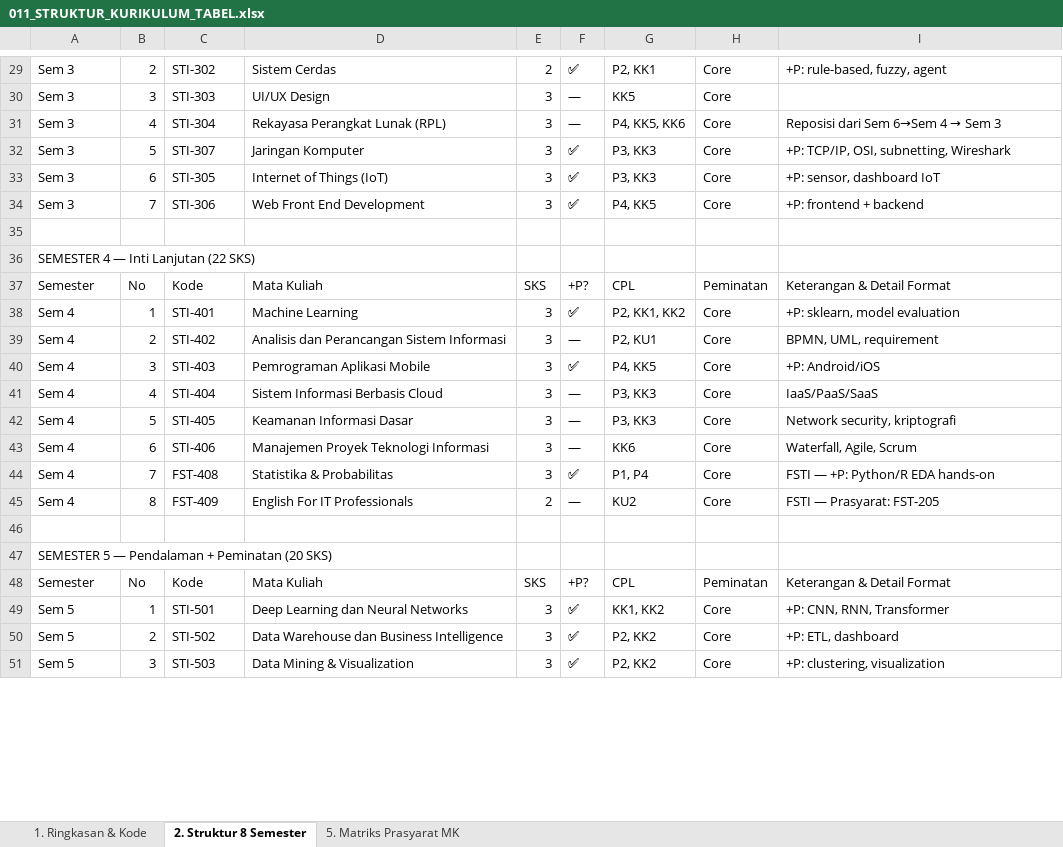
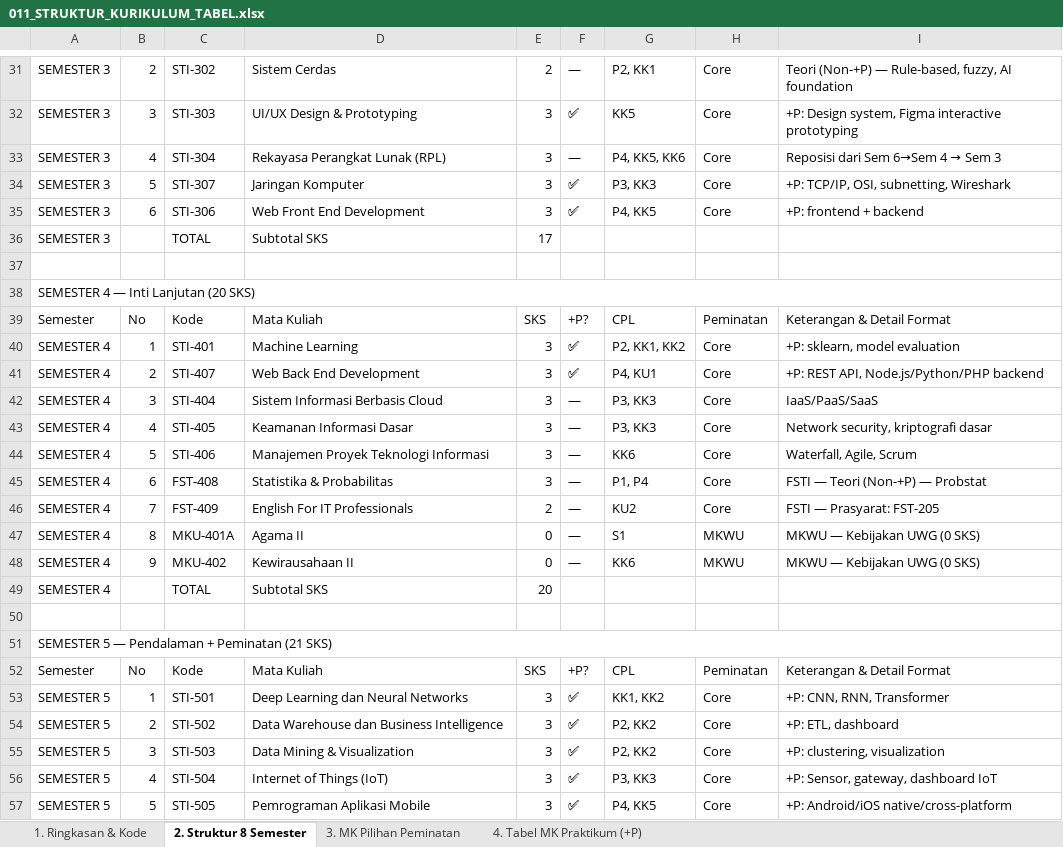
Before and after one commit to roniwahyu/--BRAINSTORMING_KURIKULUM2026, an Excel workbook: KURIKULUM2026_ZCODE/011_STRUKTUR_KURIKULUM_TABEL.xlsx, sheet 2. Struktur 8 Semester, drawn as a sheet; only a part is shown, gaps mark what is left out; values as stored, in another font and other column widths than the file's, no cell formats; removed rows and columns are numbered as before the commit, all else as after; the diff covers the shown part only; the diff names each change by its address in the sheet, - before the commit and + after, or states it on an @@ line.

```diff
--- a/KURIKULUM2026_ZCODE/011_STRUKTUR_KURIKULUM_TABEL.xlsx (sheet 2. Struktur 8 Semester)
+++ b/KURIKULUM2026_ZCODE/011_STRUKTUR_KURIKULUM_TABEL.xlsx (sheet 2. Struktur 8 Semester)
-sheet tab: 5. Matriks Prasyarat MK
+sheet tab: 3. MK Pilihan Peminatan
+sheet tab: 4. Tabel MK Praktikum (+P)
-A31:A34: Sem 3
+A31:A34: SEMESTER 3
-F31: ✅
+F31: —
-I31: +P: rule-based, fuzzy, agent
+I31: Teori (Non-+P) — Rule-based, fuzzy, AI foundation
-D32: UI/UX Design
+D32: UI/UX Design & Prototyping
-F32: —
+F32: ✅
-I32: (empty)
+I32: +P: Design system, Figma interactive prototyping
-row 33: Sem 3 | 6 | STI-305 | Internet of Things (IoT) | 3 | ✅ | P3, KK3 | Core | +P: sensor, dashboard IoT
-A35: Sem 3
+A35: SEMESTER 3
-B35: 7
+B35: 6
+row 36: SEMESTER 3 |  | TOTAL | Subtotal SKS | 17
-A38: SEMESTER 4 — Inti Lanjutan (22 SKS)
+A38: SEMESTER 4 — Inti Lanjutan (20 SKS)
+A38:I38 merged
-A40: Sem 4
+A40: SEMESTER 4
-row 39: Sem 4 | 2 | STI-402 | Analisis dan Perancangan Sistem Informasi | 3 | — | P2, KU1 | Core | BPMN, UML, requirement
-row 40: Sem 4 | 3 | STI-403 | Pemrograman Aplikasi Mobile | 3 | ✅ | P4, KK5 | Core | +P: Android/iOS
+row 41: SEMESTER 4 | 2 | STI-407 | Web Back End Development | 3 | ✅ | P4, KU1 | Core | +P: REST API, Node.js/Python/PHP backend
-A42:A46: Sem 4
+A42:A46: SEMESTER 4
-B42: 4
+B42: 3
-B43: 5
+B43: 4
-I43: Network security, kriptografi
+I43: Network security, kriptografi dasar
-B44: 6
+B44: 5
-B45: 7
+B45: 6
-F45: ✅
+F45: —
-I45: FSTI — +P: Python/R EDA hands-on
+I45: FSTI — Teori (Non-+P) — Probstat
-B46: 8
+B46: 7
+row 47: SEMESTER 4 | 8 | MKU-401A | Agama II | 0 | — | S1 | MKWU | MKWU — Kebijakan UWG (0 SKS)
+row 48: SEMESTER 4 | 9 | MKU-402 | Kewirausahaan II | 0 | — | KK6 | MKWU | MKWU — Kebijakan UWG (0 SKS)
+row 49: SEMESTER 4 |  | TOTAL | Subtotal SKS | 20
-A51: SEMESTER 5 — Pendalaman + Peminatan (20 SKS)
+A51: SEMESTER 5 — Pendalaman + Peminatan (21 SKS)
+A51:I51 merged
-A53:A55: Sem 5
+A53:A55: SEMESTER 5
+row 56: SEMESTER 5 | 4 | STI-504 | Internet of Things (IoT) | 3 | ✅ | P3, KK3 | Core | +P: Sensor, gateway, dashboard IoT
+row 57: SEMESTER 5 | 5 | STI-505 | Pemrograman Aplikasi Mobile | 3 | ✅ | P4, KK5 | Core | +P: Android/iOS native/cross-platform
```
Also changed, not shown: 11 added rows, 2 removed rows, 71 edited cells and merged cells elsewhere in this sheet, sheet 1. Ringkasan & Kode, sheet 3. MK Pilihan Peminatan, cell formats, KURIKULUM2026_ZCODE/006_KEPUTUSAN_FINAL_ARAH_KURIKULUM_SISTEKIN.xlsx, 16 other files.
